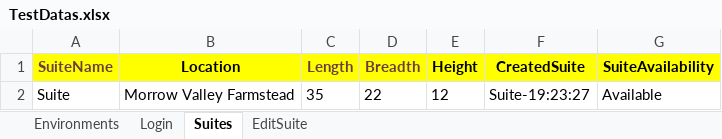
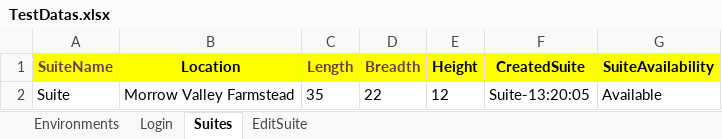
Before and after one commit to Alphind/Automation-Xealei, an Excel workbook: target/test-classes/Excel/TestDatas.xlsx, sheet Suites, drawn as a sheet; values as stored, in another font and other column widths than the file's, no borders; the diff names each change by its address in the sheet, - before the commit and + after, or states it on an @@ line.

```diff
--- a/target/test-classes/Excel/TestDatas.xlsx (sheet Suites)
+++ b/target/test-classes/Excel/TestDatas.xlsx (sheet Suites)
-F2 (CreatedSuite): Suite-19:23:27
+F2 (CreatedSuite): Suite-13:20:05
```
Also changed, not shown: sheet Login, sheet Environments, sheet EditSuite, 29 other files.
